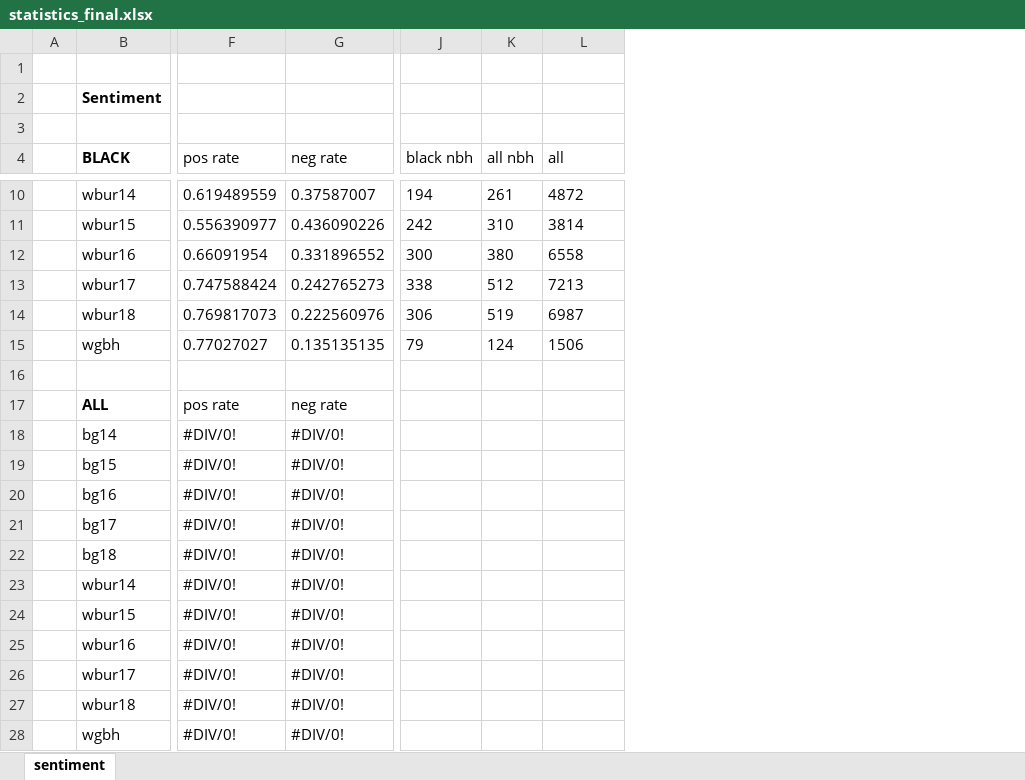
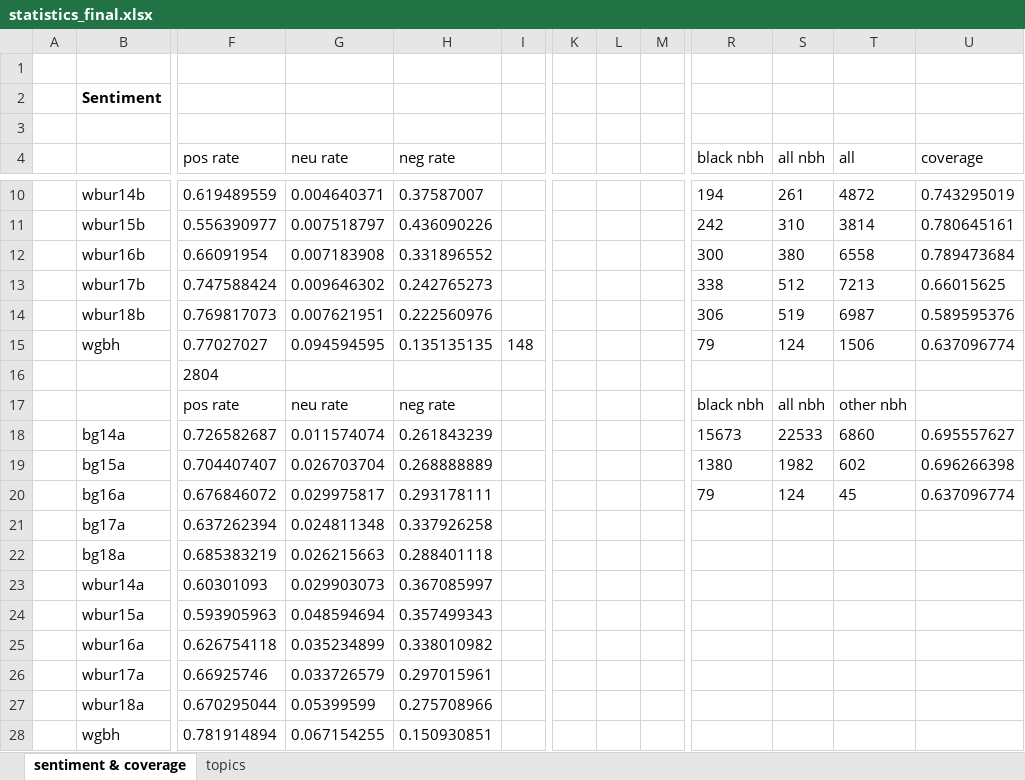
Before and after one commit to AllenChenGH/NAACP_MEDIA_RESEARCH, an Excel workbook: statistics_final.xlsx, sheet sentiment & coverage, drawn as a sheet; only a part is shown, gaps mark what is left out; values as stored, in another font and other column widths than the file's, no borders; charts and pictures not drawn; removed rows and columns are numbered as before the commit, all else as after; rows hold the shown columns only; the diff covers the shown part only; the diff names each change by its address in the sheet, - before the commit and + after, or states it on an @@ line.

```diff
--- a/statistics_final.xlsx (sheet sentiment & coverage)
+++ b/statistics_final.xlsx (sheet sentiment & coverage)
-sheet tab: sentiment
+sheet tab: sentiment & coverage
+sheet tab: topics
-column B (BLACK), row 2: Sentiment; rows 10-17: wbur14 | wbur15 | wbur16 | wbur17 | wbur18 | wgbh |  | ALL
+column B, row 2: Sentiment; rows 10-15: wbur14b | wbur15b | wbur16b | wbur17b | wbur18b | wgbh
+column G (neu rate), rows 10-17: 0.004640371 | 0.007518797 | 0.007183908 | 0.009646302 | 0.007621951 | 0.094594595 |  | neu rate
+column I, row 15: 148
+column K, empty
+column L, empty
+column M, empty
+column U (coverage), rows 10-15: 0.743295019 | 0.780645161 | 0.789473684 | 0.66015625 | 0.589595376 | 0.637096774
-row 16: (empty)
+row 16:  |  | 2804
-R17 (black nbh): (empty)
+R17 (black nbh): black nbh
-S17 (all nbh): (empty)
+S17 (all nbh): all nbh
-T17 (all): (empty)
+T17 (all): other nbh
-row 18:  | bg14 | #DIV/0! | #DIV/0!
-row 19:  | bg15 | #DIV/0! | #DIV/0!
-row 20:  | bg16 | #DIV/0! | #DIV/0!
-row 21:  | bg17 | #DIV/0! | #DIV/0!
-row 22:  | bg18 | #DIV/0! | #DIV/0!
-row 23:  | wbur14 | #DIV/0! | #DIV/0!
-row 24:  | wbur15 | #DIV/0! | #DIV/0!
-row 25:  | wbur16 | #DIV/0! | #DIV/0!
-row 26:  | wbur17 | #DIV/0! | #DIV/0!
-row 27:  | wbur18 | #DIV/0! | #DIV/0!
-row 28:  | wgbh | #DIV/0! | #DIV/0!
+row 18:  | bg14a | 0.726582687 | 0.011574074 | 0.261843239 |  |  |  |  | 15673 | 22533 | 6860 | 0.695557627
+row 19:  | bg15a | 0.704407407 | 0.026703704 | 0.268888889 |  |  |  |  | 1380 | 1982 | 602 | 0.696266398
+row 20:  | bg16a | 0.676846072 | 0.029975817 | 0.293178111 |  |  |  |  | 79 | 124 | 45 | 0.637096774
+row 21:  | bg17a | 0.637262394 | 0.024811348 | 0.337926258
+row 22:  | bg18a | 0.685383219 | 0.026215663 | 0.288401118
+row 23:  | wbur14a | 0.60301093 | 0.029903073 | 0.367085997
+row 24:  | wbur15a | 0.593905963 | 0.048594694 | 0.357499343
+row 25:  | wbur16a | 0.626754118 | 0.035234899 | 0.338010982
+row 26:  | wbur17a | 0.66925746 | 0.033726579 | 0.297015961
+row 27:  | wbur18a | 0.670295044 | 0.05399599 | 0.275708966
+row 28:  | wgbh | 0.781914894 | 0.067154255 | 0.150930851
```
Also changed, not shown: 3 added columns elsewhere in this sheet, charts or pictures, 2 other files.
